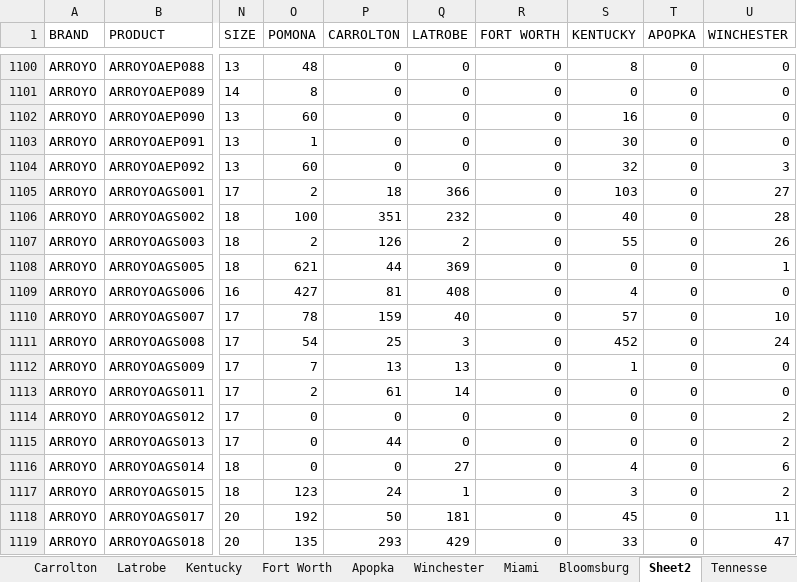
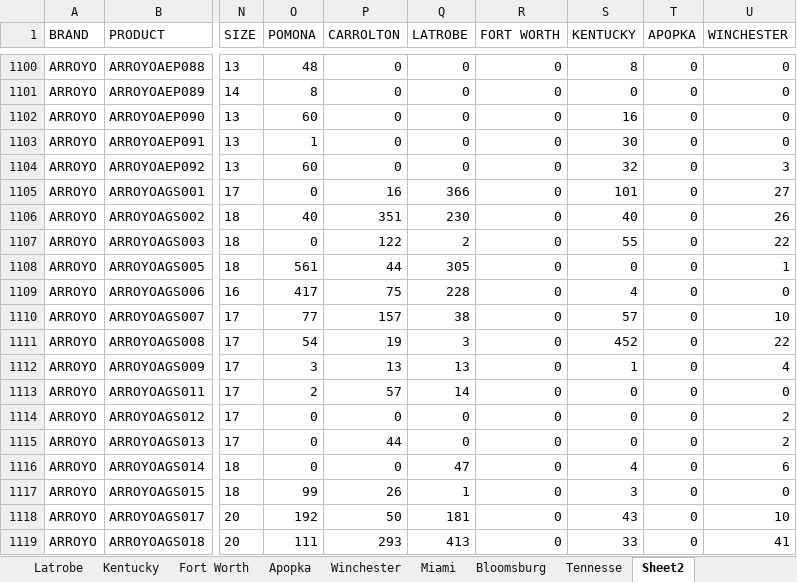
Before and after one commit to avt-Delro/MWF-Offers, an Excel workbook: config/Product_norm_file_4.xlsx, sheet Sheet2, drawn as a sheet; only a part is shown, gaps mark what is left out; values as stored, in another font and other column widths than the file's, no borders; the diff covers the shown part only; the diff names each change by its address in the sheet, - before the commit and + after, or states it on an @@ line.

```diff
--- a/config/Product_norm_file_4.xlsx (sheet Sheet2)
+++ b/config/Product_norm_file_4.xlsx (sheet Sheet2)
@@ sheet tab order changed: Latrobe | Kentucky | Fort Worth | Apopka | Winchester | Miami | Bloomsburg | Tennesse | Sheet2 @@
-O1105 (POMONA): 2
+O1105 (POMONA): 0
-P1105 (CARROLTON): 18
+P1105 (CARROLTON): 16
-S1105 (KENTUCKY): 103
+S1105 (KENTUCKY): 101
-O1106 (POMONA): 100
+O1106 (POMONA): 40
-Q1106 (LATROBE): 232
+Q1106 (LATROBE): 230
-U1106 (WINCHESTER): 28
+U1106 (WINCHESTER): 26
-O1107 (POMONA): 2
+O1107 (POMONA): 0
-P1107 (CARROLTON): 126
+P1107 (CARROLTON): 122
-U1107 (WINCHESTER): 26
+U1107 (WINCHESTER): 22
-O1108 (POMONA): 621
+O1108 (POMONA): 561
-Q1108 (LATROBE): 369
+Q1108 (LATROBE): 305
-O1109 (POMONA): 427
+O1109 (POMONA): 417
-P1109 (CARROLTON): 81
+P1109 (CARROLTON): 75
-Q1109 (LATROBE): 408
+Q1109 (LATROBE): 228
-O1110 (POMONA): 78
+O1110 (POMONA): 77
-P1110 (CARROLTON): 159
+P1110 (CARROLTON): 157
-Q1110 (LATROBE): 40
+Q1110 (LATROBE): 38
-P1111 (CARROLTON): 25
+P1111 (CARROLTON): 19
-U1111 (WINCHESTER): 24
+U1111 (WINCHESTER): 22
-O1112 (POMONA): 7
+O1112 (POMONA): 3
-U1112 (WINCHESTER): 0
+U1112 (WINCHESTER): 4
-P1113 (CARROLTON): 61
+P1113 (CARROLTON): 57
-Q1116 (LATROBE): 27
+Q1116 (LATROBE): 47
-O1117 (POMONA): 123
+O1117 (POMONA): 99
-P1117 (CARROLTON): 24
+P1117 (CARROLTON): 26
-U1117 (WINCHESTER): 2
+U1117 (WINCHESTER): 0
-S1118 (KENTUCKY): 45
+S1118 (KENTUCKY): 43
-U1118 (WINCHESTER): 11
+U1118 (WINCHESTER): 10
-O1119 (POMONA): 135
+O1119 (POMONA): 111
-Q1119 (LATROBE): 429
+Q1119 (LATROBE): 413
-U1119 (WINCHESTER): 47
+U1119 (WINCHESTER): 41
```
Also changed, not shown: 690 edited cells elsewhere in this sheet, sheet Pomona, sheet Latrobe, sheet Winchester, sheet Bloomsburg, sheet Carrolton, sheet Kentucky, 2 more sheets, other sheet tabs, 2 other files.
